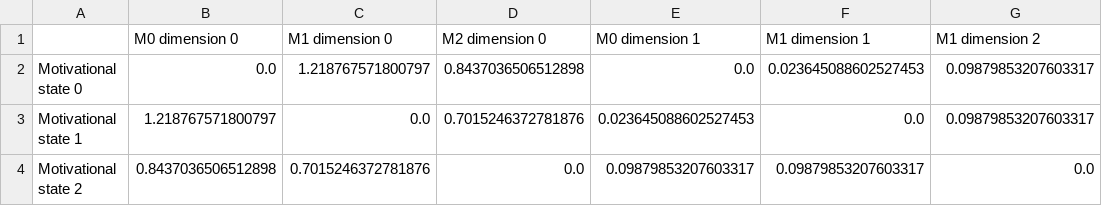
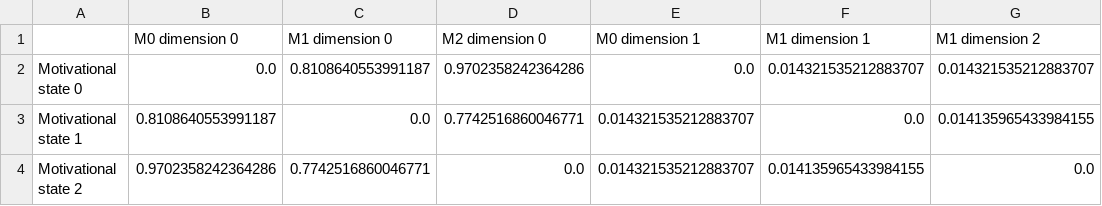
Before and after one commit to fritzpere/TFM, a CSV file: results/subject_25/font_space/intensities/bottleneck_tables/betta.csv, drawn as a sheet.

```diff
--- a/results/subject_25/font_space/intensities/bottleneck_tables/betta.csv
+++ b/results/subject_25/font_space/intensities/bottleneck_tables/betta.csv
@@ -1,4 +1,4 @@
 ,M0 dimension 0,M1 dimension 0,M2 dimension 0,M0 dimension 1,M1 dimension 1,M1 dimension 2
-Motivational state 0,0.0,1.218767571800797,0.8437036506512898,0.0,0.023645088602527453,0.09879853207603317
-Motivational state 1,1.218767571800797,0.0,0.7015246372781876,0.023645088602527453,0.0,0.09879853207603317
-Motivational state 2,0.8437036506512898,0.7015246372781876,0.0,0.09879853207603317,0.09879853207603317,0.0
+Motivational state 0,0.0,0.8108640553991187,0.9702358242364286,0.0,0.014321535212883707,0.014321535212883707
+Motivational state 1,0.8108640553991187,0.0,0.7742516860046771,0.014321535212883707,0.0,0.014135965433984155
+Motivational state 2,0.9702358242364286,0.7742516860046771,0.0,0.014321535212883707,0.014135965433984155,0.0
```
Also changed, not shown: results/subject_25/electrode_space/intensities/bottleneck_tables/gamma.csv, results/subject_26/electrode_space/intensities/bottleneck_tables/betta.csv, 54 other files.
